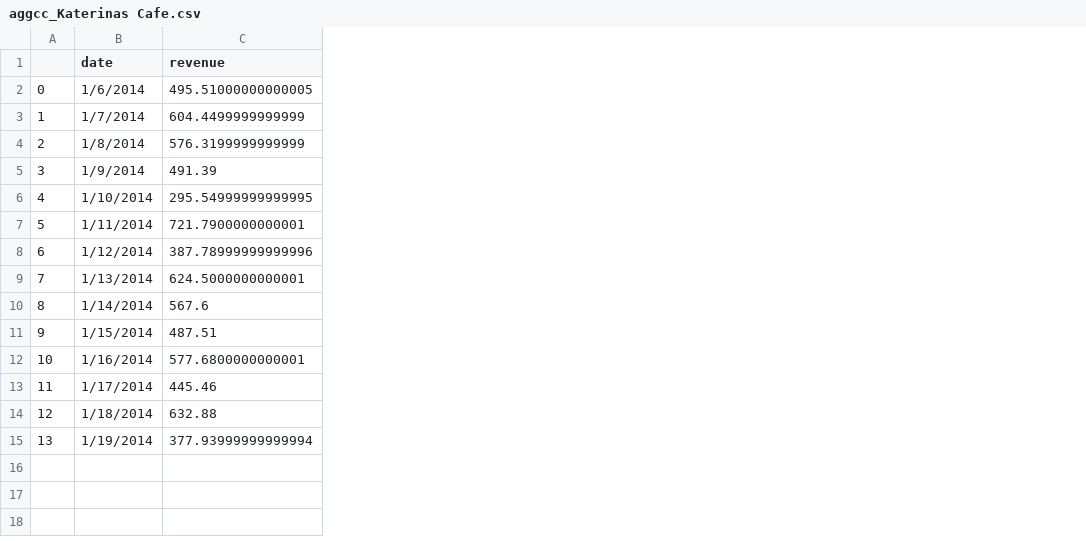
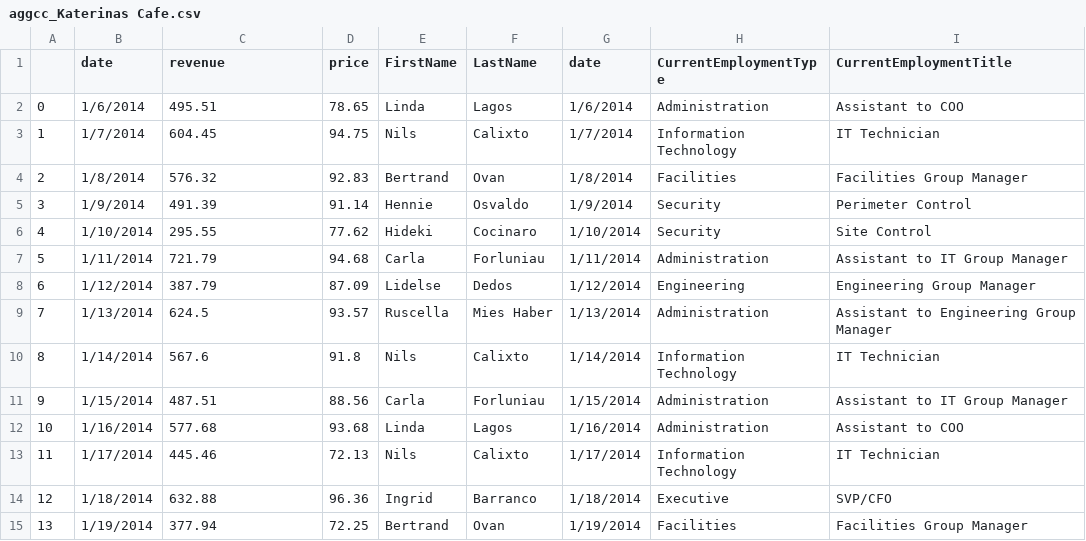
Before and after one commit to kasumbarobert/cse557a-assignment2, a CSV file: business_cc_data/aggcc_Katerinas Cafe.csv, drawn as a sheet; the diff names each change by its address in the sheet, - before the commit and + after, or states it on an @@ line.

```diff
--- a/business_cc_data/aggcc_Katerinas Cafe.csv
+++ b/business_cc_data/aggcc_Katerinas Cafe.csv
+column D (price), rows 2-15: 78.65 | 94.75 | 92.83 | 91.14 | 77.62 | 94.68 | 87.09 | 93.57 | 91.8 | 88.56 | 93.68 | 72.13 | 96.36 | 72.25
+column E (FirstName), rows 2-15: Linda | Nils | Bertrand | Hennie | Hideki | Carla | Lidelse | Ruscella | Nils | Carla | Linda | Nils | Ingrid | Bertrand
+column F (LastName), rows 2-15: Lagos | Calixto | Ovan | Osvaldo | Cocinaro | Forluniau | Dedos | Mies Haber | Calixto | Forluniau | Lagos | Calixto | Barranco | Ovan
+column G (date), rows 2-15: 1/6/2014 | 1/7/2014 | 1/8/2014 | 1/9/2014 | 1/10/2014 | 1/11/2014 | 1/12/2014 | 1/13/2014 | 1/14/2014 | 1/15/2014 | 1/16/2014 | 1/17/2014 | 1/18/2014 | 1/19/2014
+column H (CurrentEmploymentType), rows 2-15: Administration | Information Technology | Facilities | Security | Security | Administration | Engineering | Administration | Information Technology | Administration | Administration | Information Technology | Executive | Facilities
+column I (CurrentEmploymentTitle), rows 2-15: Assistant to COO | IT Technician | Facilities Group Manager | Perimeter Control | Site Control | Assistant to IT Group Manager | Engineering Group Manager | Assistant to Engineering Group Manager | IT Technician | Assistant to IT Group Manager | Assistant to COO | IT Technician | SVP/CFO | Facilities Group Manager
-C2 (revenue): 495.51000000000005
+C2 (revenue): 495.51
-C3 (revenue): 604.4499999999999
+C3 (revenue): 604.45
-C4 (revenue): 576.3199999999999
+C4 (revenue): 576.32
-C6 (revenue): 295.54999999999995
+C6 (revenue): 295.55
-C7 (revenue): 721.7900000000001
+C7 (revenue): 721.79
-C8 (revenue): 387.78999999999996
+C8 (revenue): 387.79
-C9 (revenue): 624.5000000000001
+C9 (revenue): 624.5
-C12 (revenue): 577.6800000000001
+C12 (revenue): 577.68
-C15 (revenue): 377.93999999999994
+C15 (revenue): 377.94
```
Also changed, not shown: business_cc_data/aggcc_Abila Zacharo.csv, business_cc_data/aggcc_Albert's Fine Clothing.csv, 39 other files.
